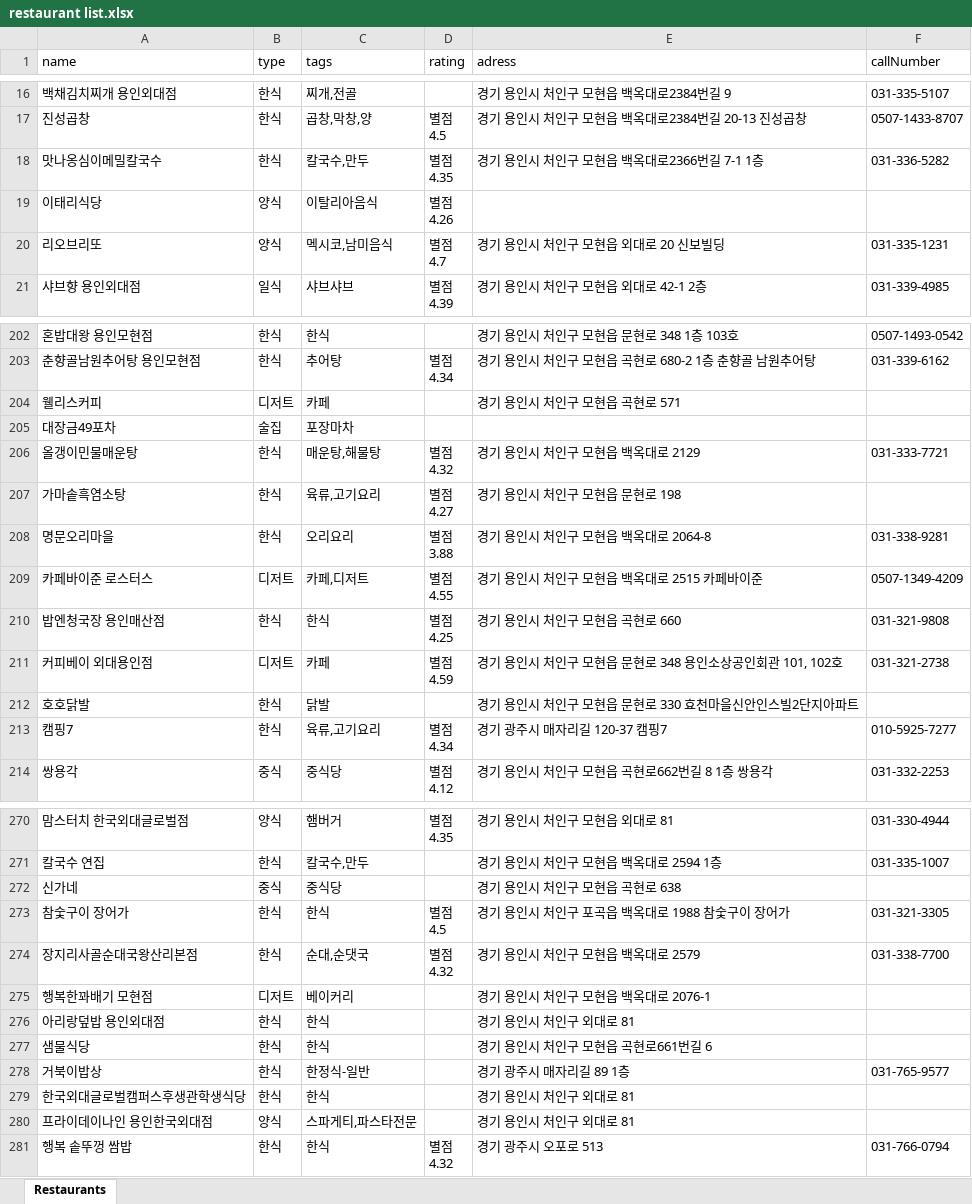
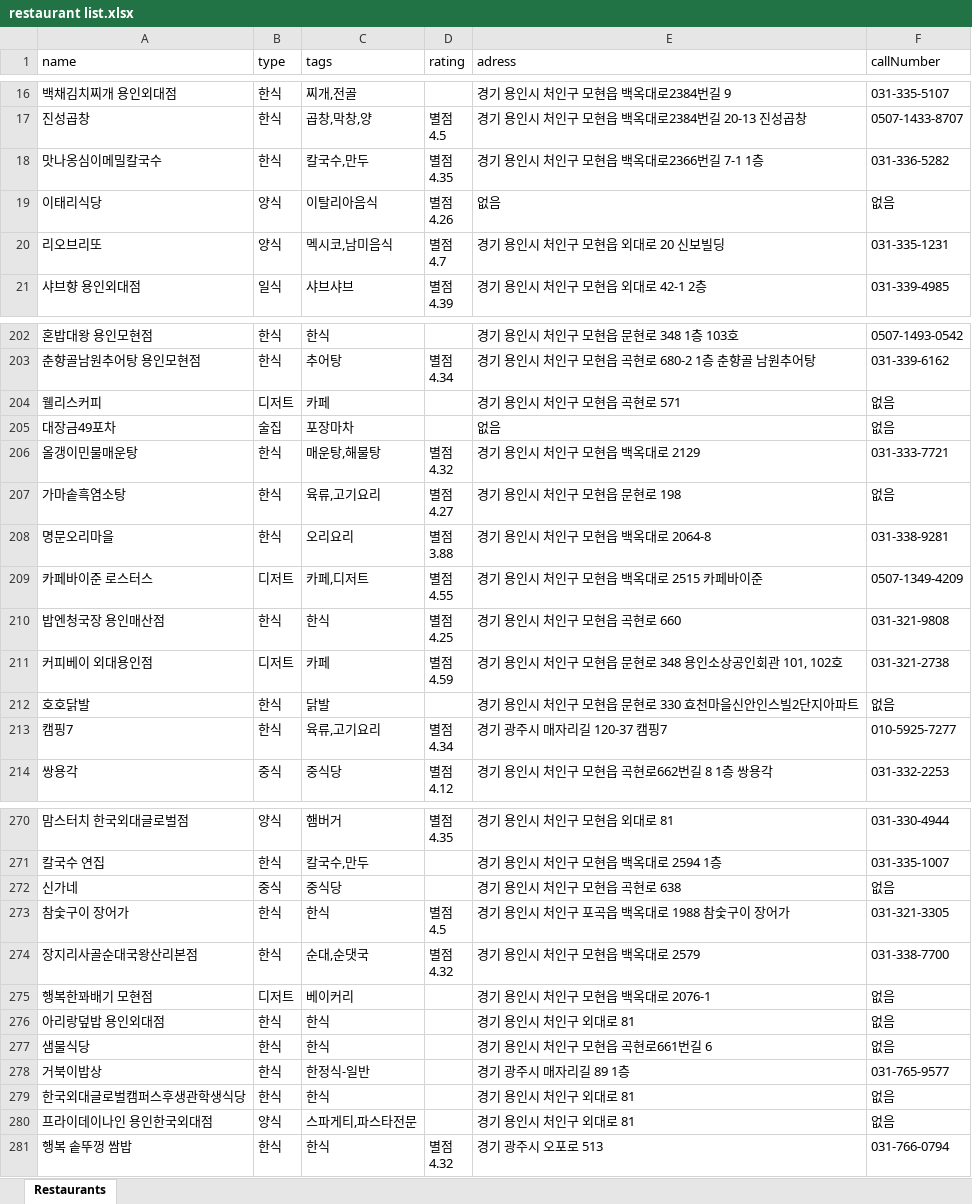
Before and after one commit to ggest2/For-homework, an Excel workbook: crawling/restaurant list.xlsx, sheet Restaurants, drawn as a sheet; only a part is shown, gaps mark what is left out; values as stored, in another font and other column widths than the file's, no borders; the diff covers the shown part only; the diff names each change by its address in the sheet, - before the commit and + after, or states it on an @@ line.

```diff
--- a/crawling/restaurant list.xlsx (sheet Restaurants)
+++ b/crawling/restaurant list.xlsx (sheet Restaurants)
-E19 (adress): (empty)
+E19 (adress): 없음
-F19 (callNumber): (empty)
+F19 (callNumber): 없음
-F204:F205 (callNumber): (empty)
+F204:F205 (callNumber): 없음
-E205 (adress): (empty)
+E205 (adress): 없음
-F207 (callNumber): (empty)
+F207 (callNumber): 없음
-F212 (callNumber): (empty)
+F212 (callNumber): 없음
-F272 (callNumber): (empty)
+F272 (callNumber): 없음
-F275:F277 (callNumber): (empty)
+F275:F277 (callNumber): 없음
-F279:F280 (callNumber): (empty)
+F279:F280 (callNumber): 없음
```
Also changed, not shown: 29 edited cells elsewhere in this sheet, 5 other files.
